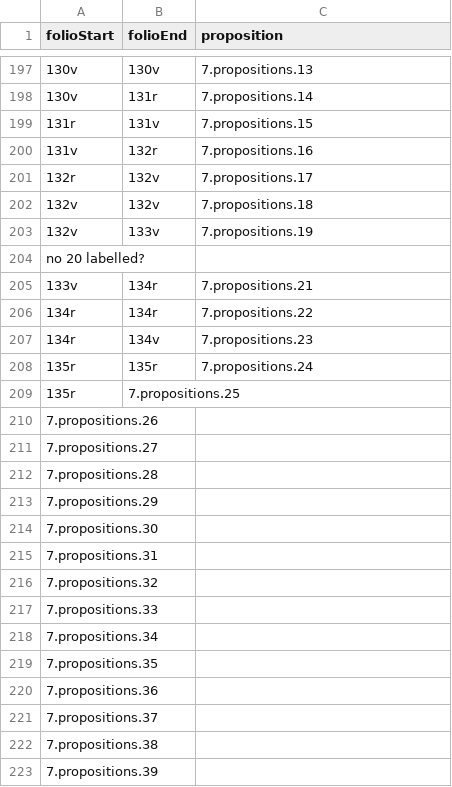
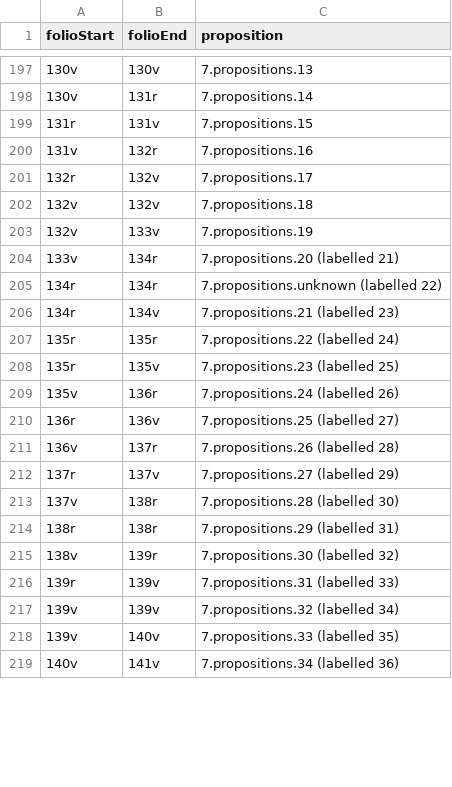
Before and after one commit to HCMID/schemata, a CSV file: D'Orville_folioToProposition.csv, drawn as a sheet; only a part is shown, gaps mark what is left out; the diff covers the shown part only.

Commit message:
Update D'Orville_folioToProposition.csv

```diff
--- a/D'Orville_folioToProposition.csv
+++ b/D'Orville_folioToProposition.csv
@@ -203,21 +203,17 @@ folioStart,folioEnd,proposition
 132v,133v,7.propositions.19
-no 20 labelled?
-133v,134r,7.propositions.21
-134r,134r,7.propositions.22
-134r,134v,7.propositions.23
-135r,135r,7.propositions.24
-135r,7.propositions.25
-7.propositions.26
-7.propositions.27
-7.propositions.28
-7.propositions.29
-7.propositions.30
-7.propositions.31
-7.propositions.32
-7.propositions.33
-7.propositions.34
-7.propositions.35
-7.propositions.36
-7.propositions.37
-7.propositions.38
-7.propositions.39
+133v,134r,7.propositions.20 (labelled 21)
+134r,134r,7.propositions.unknown (labelled 22)
+134r,134v,7.propositions.21 (labelled 23)
+135r,135r,7.propositions.22 (labelled 24)
+135r,135v,7.propositions.23 (labelled 25)
+135v,136r,7.propositions.24 (labelled 26)
+136r,136v,7.propositions.25 (labelled 27)
+136v,137r,7.propositions.26 (labelled 28)
+137r,137v,7.propositions.27 (labelled 29)
+137v,138r,7.propositions.28 (labelled 30)
+138r,138r,7.propositions.29 (labelled 31)
+138v,139r,7.propositions.30 (labelled 32)
+139r,139v,7.propositions.31 (labelled 33)
+139v,139v,7.propositions.32 (labelled 34)
+139v,140v,7.propositions.33 (labelled 35)
+140v,141v,7.propositions.34 (labelled 36)
```
Also changed, not shown: 5 added rows and 2 edited cells elsewhere in this file.
